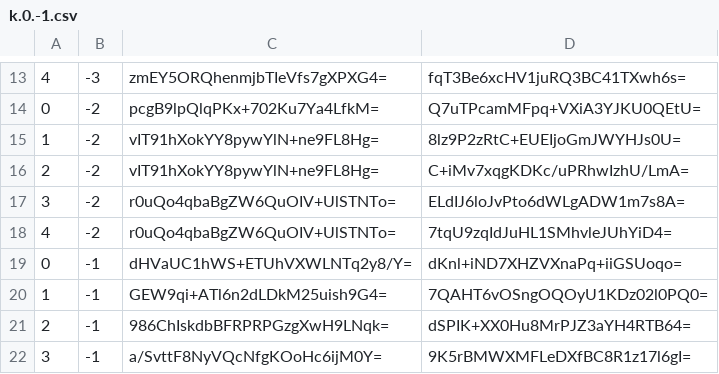
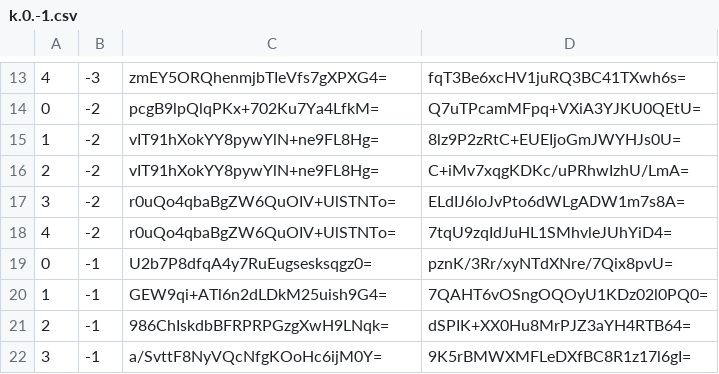
Before and after one commit to piperdeck/Fungi-Maps, a CSV file: Overworld/tiles/zoom.-2/metadata/k.0.-1.csv, drawn as a sheet; only a part is shown, gaps mark what is left out.

```diff
--- a/Overworld/tiles/zoom.-2/metadata/k.0.-1.csv
+++ b/Overworld/tiles/zoom.-2/metadata/k.0.-1.csv
@@ -18,3 +18,3 @@
 4,-2,r0uQo4qbaBgZW6QuOIV+UlSTNTo=,7tqU9zqIdJuHL1SMhvleJUhYiD4=
-0,-1,dHVaUC1hWS+ETUhVXWLNTq2y8/Y=,dKnl+iND7XHZVXnaPq+iiGSUoqo=
+0,-1,U2b7P8dfqA4y7RuEugsesksqgz0=,pznK/3Rr/xyNTdXNre/7Qix8pvU=
 1,-1,GEW9qi+ATl6n2dLDkM25uish9G4=,7QAHT6vOSngOQOyU1KDz02l0PQ0=
```
Also changed, not shown: Overworld/tiles/zoom.-1/metadata/k.0.-1.csv, Overworld/tiles/zoom.-1/metadata/k.0.0.csv, 13 other files.
